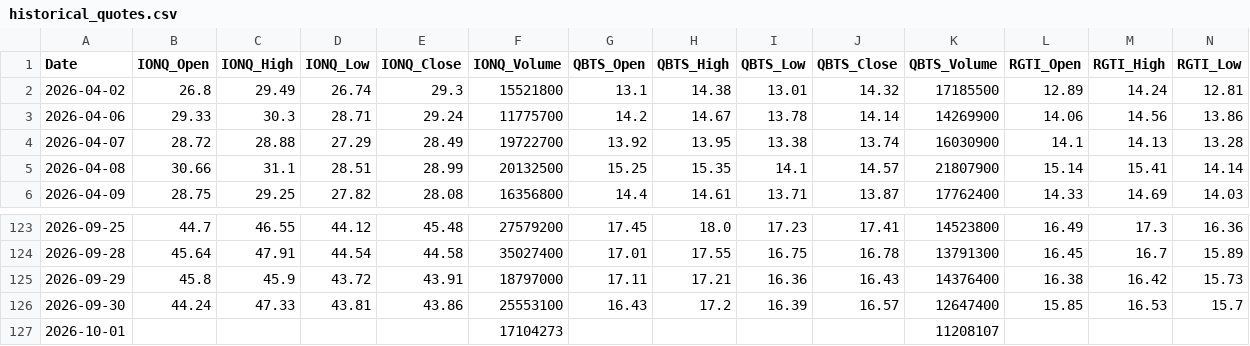
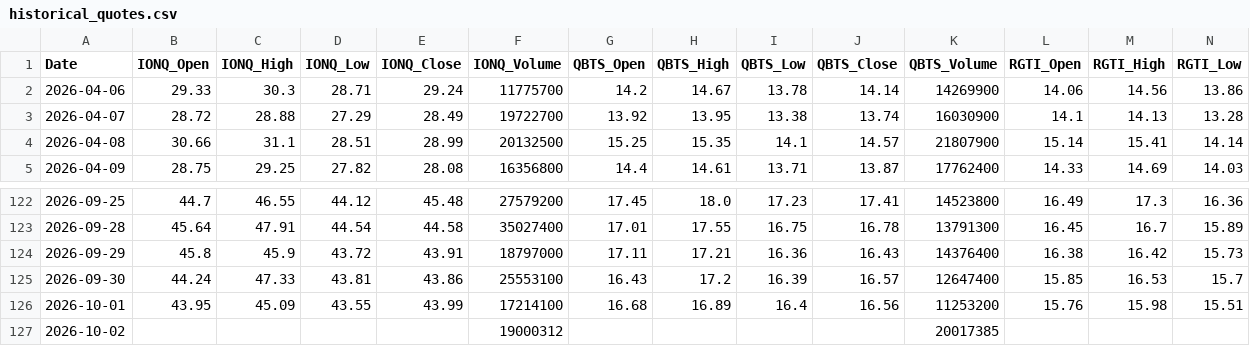
Before and after one commit to mrpink970/sector-research-system, a CSV file: data/quantum/historical_quotes.csv, drawn as a sheet; only a part is shown, gaps mark what is left out; removed rows and columns are numbered as before the commit, all else as after; rows hold the shown columns only; the diff names each change by its address in the sheet, - before the commit and + after, or states it on an @@ line.

```diff
--- a/data/quantum/historical_quotes.csv
+++ b/data/quantum/historical_quotes.csv
-row 2: 2026-04-02 | 26.8 | 29.49 | 26.74 | 29.3 | 15521800 | 13.1 | 14.38 | 13.01 | 14.32 | 17185500 | 12.89 | 14.24 | 12.81
-row 127: 2026-10-01 |  |  |  |  | 17104273 |  |  |  |  | 11208107
+row 126: 2026-10-01 | 43.95 | 45.09 | 43.55 | 43.99 | 17214100 | 16.68 | 16.89 | 16.4 | 16.56 | 11253200 | 15.76 | 15.98 | 15.51
+row 127: 2026-10-02 |  |  |  |  | 19000312 |  |  |  |  | 20017385
```
Also changed, not shown: data/quantum/prices.csv, data/quantum/scores.csv, 1 other file.
